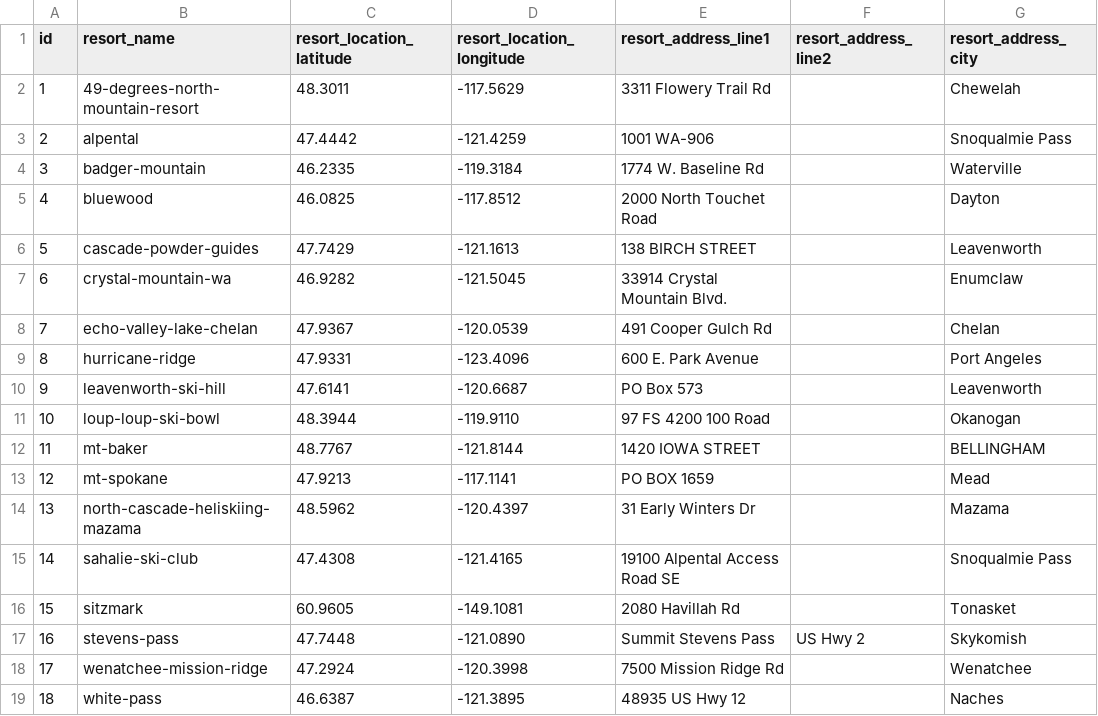
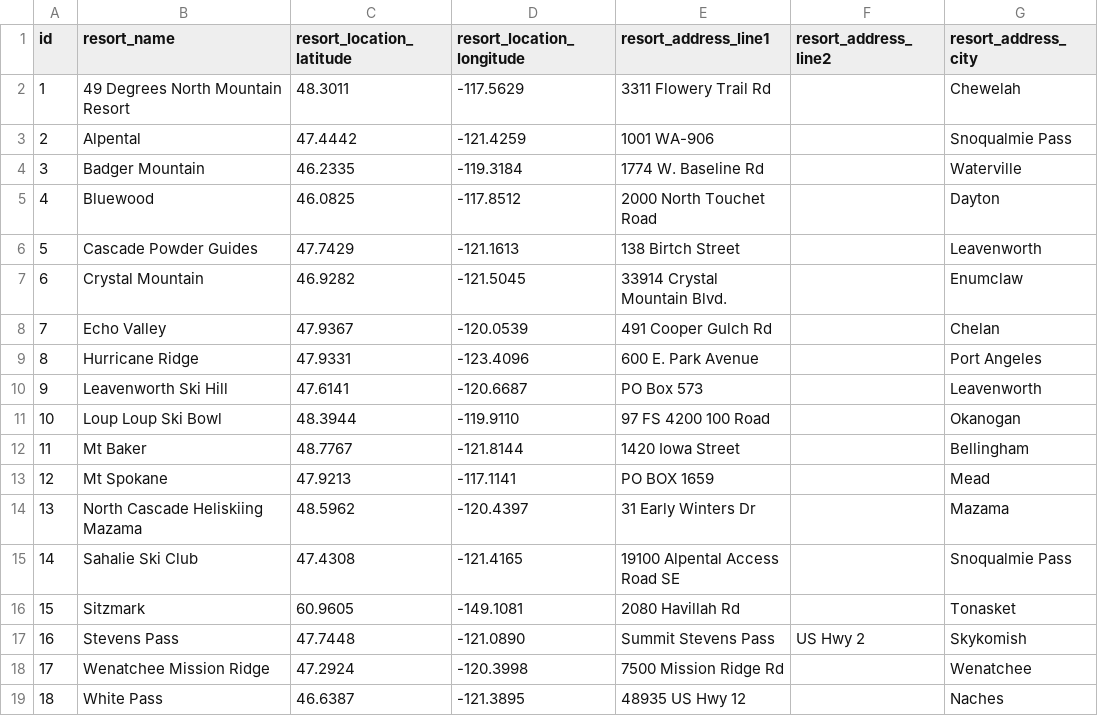
Before and after one commit to twelve-sixty/peAk-backend, a CSV file: peAk/assets/skiresorts.csv, drawn as a sheet; only a part is shown; the diff names each change by its address in the sheet, - before the commit and + after, or states it on an @@ line.

```diff
--- a/peAk/assets/skiresorts.csv
+++ b/peAk/assets/skiresorts.csv
-B2 (resort_name): 49-degrees-north-mountain-resort
+B2 (resort_name): 49 Degrees North Mountain Resort
-B3 (resort_name): alpental
+B3 (resort_name): Alpental
-B4 (resort_name): badger-mountain
+B4 (resort_name): Badger Mountain
-B5 (resort_name): bluewood
+B5 (resort_name): Bluewood
-B6 (resort_name): cascade-powder-guides
+B6 (resort_name): Cascade Powder Guides
-E6 (resort_address_line1): 138 BIRCH STREET
+E6 (resort_address_line1): 138 Birtch Street
-B7 (resort_name): crystal-mountain-wa
+B7 (resort_name): Crystal Mountain
-B8 (resort_name): echo-valley-lake-chelan
+B8 (resort_name): Echo Valley
-B9 (resort_name): hurricane-ridge
+B9 (resort_name): Hurricane Ridge
-B10 (resort_name): leavenworth-ski-hill
+B10 (resort_name): Leavenworth Ski Hill
-B11 (resort_name): loup-loup-ski-bowl
+B11 (resort_name): Loup Loup Ski Bowl
-B12 (resort_name): mt-baker
+B12 (resort_name): Mt Baker
-E12 (resort_address_line1): 1420 IOWA STREET
+E12 (resort_address_line1): 1420 Iowa Street
-G12 (resort_address_city): BELLINGHAM
+G12 (resort_address_city): Bellingham
-B13 (resort_name): mt-spokane
+B13 (resort_name): Mt Spokane
-B14 (resort_name): north-cascade-heliskiing-mazama
+B14 (resort_name): North Cascade Heliskiing Mazama
-B15 (resort_name): sahalie-ski-club
+B15 (resort_name): Sahalie Ski Club
-B16 (resort_name): sitzmark
+B16 (resort_name): Sitzmark
-B17 (resort_name): stevens-pass
+B17 (resort_name): Stevens Pass
-B18 (resort_name): wenatchee-mission-ridge
+B18 (resort_name): Wenatchee Mission Ridge
-B19 (resort_name): white-pass
+B19 (resort_name): White Pass
```
Also changed, not shown: 1 other file.
